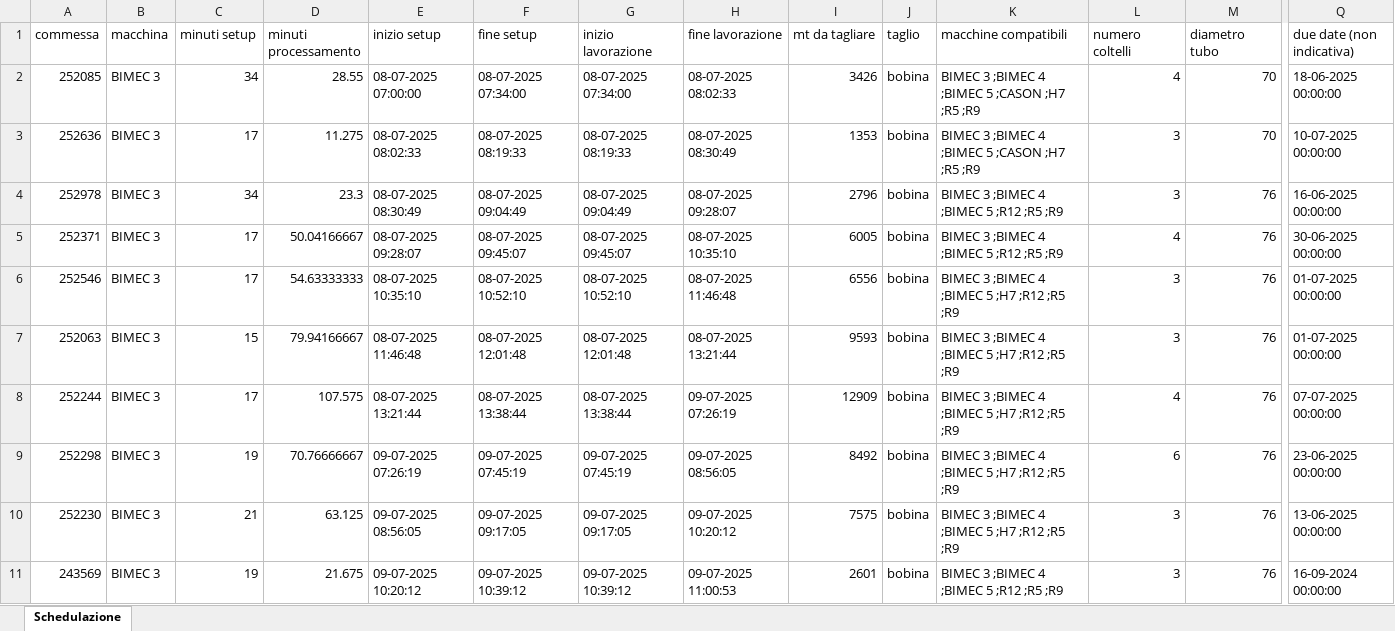
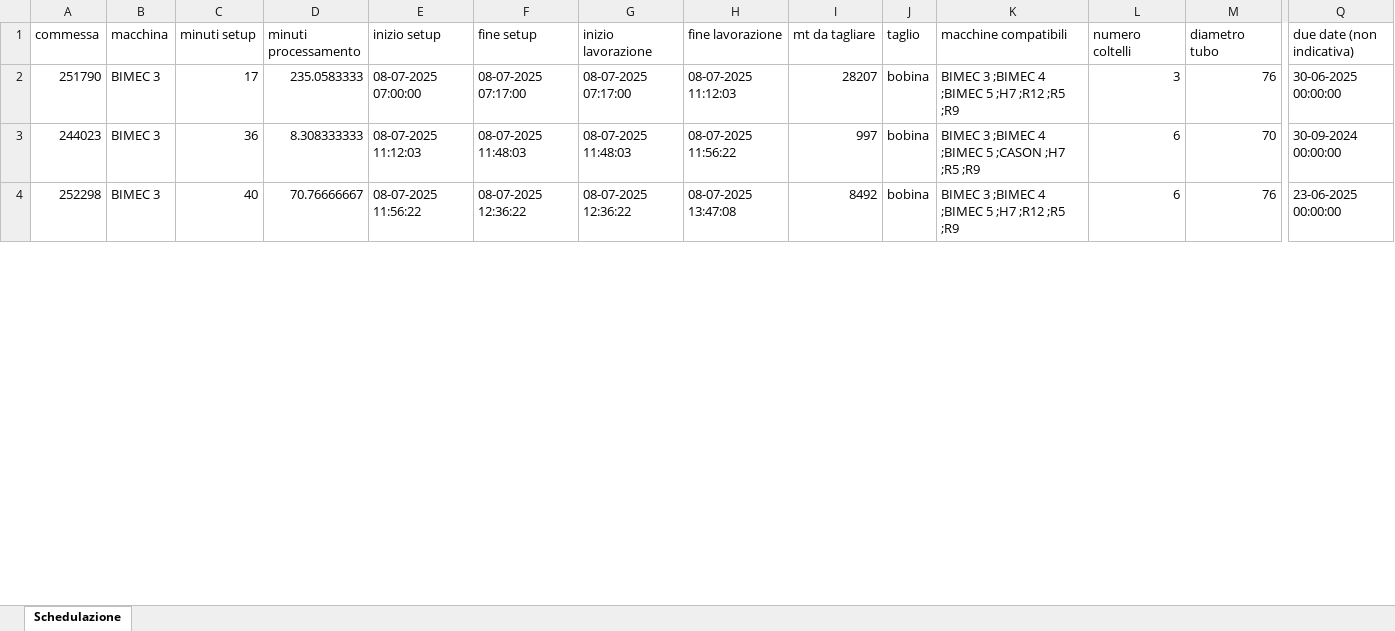
Before and after one commit to Baszonpedis/progettoIS, an Excel workbook: PS-VRP/Dati_output/output.xlsx, sheet Schedulazione, drawn as a sheet; only a part is shown, gaps mark what is left out; values as stored, in another font and other column widths than the file's, no borders; removed rows and columns are numbered as before the commit, all else as after; rows hold the shown columns only; the diff covers the shown part only; the diff names each change by its address in the sheet, - before the commit and + after, or states it on an @@ line.

```diff
--- a/PS-VRP/Dati_output/output.xlsx (sheet Schedulazione)
+++ b/PS-VRP/Dati_output/output.xlsx (sheet Schedulazione)
-row 2: 252085 | BIMEC 3 | 34 | 28.55 | 08-07-2025 07:00:00 | 08-07-2025 07:34:00 | 08-07-2025 07:34:00 | 08-07-2025 08:02:33 | 3426 | bobina | BIMEC 3 ;BIMEC 4 ;BIMEC 5 ;CASON ;H7 ;R5 ;R9 | 4 | 70 | 18-06-2025 00:00:00
-row 3: 252636 | BIMEC 3 | 17 | 11.275 | 08-07-2025 08:02:33 | 08-07-2025 08:19:33 | 08-07-2025 08:19:33 | 08-07-2025 08:30:49 | 1353 | bobina | BIMEC 3 ;BIMEC 4 ;BIMEC 5 ;CASON ;H7 ;R5 ;R9 | 3 | 70 | 10-07-2025 00:00:00
-row 4: 252978 | BIMEC 3 | 34 | 23.3 | 08-07-2025 08:30:49 | 08-07-2025 09:04:49 | 08-07-2025 09:04:49 | 08-07-2025 09:28:07 | 2796 | bobina | BIMEC 3 ;BIMEC 4 ;BIMEC 5 ;R12 ;R5 ;R9 | 3 | 76 | 16-06-2025 00:00:00
-row 5: 252371 | BIMEC 3 | 17 | 50.04166667 | 08-07-2025 09:28:07 | 08-07-2025 09:45:07 | 08-07-2025 09:45:07 | 08-07-2025 10:35:10 | 6005 | bobina | BIMEC 3 ;BIMEC 4 ;BIMEC 5 ;R12 ;R5 ;R9 | 4 | 76 | 30-06-2025 00:00:00
-A2 (commessa): 252546
+A2 (commessa): 251790
-D2 (minuti processamento): 54.63333333
+D2 (minuti processamento): 235.0583333
-E2 (inizio setup): 08-07-2025 10:35:10
+E2 (inizio setup): 08-07-2025 07:00:00
-F2 (fine setup): 08-07-2025 10:52:10
+F2 (fine setup): 08-07-2025 07:17:00
-G2 (inizio lavorazione): 08-07-2025 10:52:10
+G2 (inizio lavorazione): 08-07-2025 07:17:00
-H2 (fine lavorazione): 08-07-2025 11:46:48
+H2 (fine lavorazione): 08-07-2025 11:12:03
-I2 (mt da tagliare): 6556
+I2 (mt da tagliare): 28207
-Q2 (due date (non indicativa)): 01-07-2025 00:00:00
+Q2 (due date (non indicativa)): 30-06-2025 00:00:00
-A3 (commessa): 252063
+A3 (commessa): 244023
-C3 (minuti setup): 15
+C3 (minuti setup): 36
-D3 (minuti processamento): 79.94166667
+D3 (minuti processamento): 8.308333333
-E3 (inizio setup): 08-07-2025 11:46:48
+E3 (inizio setup): 08-07-2025 11:12:03
-F3 (fine setup): 08-07-2025 12:01:48
+F3 (fine setup): 08-07-2025 11:48:03
-G3 (inizio lavorazione): 08-07-2025 12:01:48
+G3 (inizio lavorazione): 08-07-2025 11:48:03
-H3 (fine lavorazione): 08-07-2025 13:21:44
+H3 (fine lavorazione): 08-07-2025 11:56:22
-I3 (mt da tagliare): 9593
+I3 (mt da tagliare): 997
-K3 (macchine compatibili): BIMEC 3 ;BIMEC 4 ;BIMEC 5 ;H7 ;R12 ;R5 ;R9
+K3 (macchine compatibili): BIMEC 3 ;BIMEC 4 ;BIMEC 5 ;CASON ;H7 ;R5 ;R9
-L3 (numero coltelli): 3
+L3 (numero coltelli): 6
-M3 (diametro tubo): 76
+M3 (diametro tubo): 70
-Q3 (due date (non indicativa)): 01-07-2025 00:00:00
+Q3 (due date (non indicativa)): 30-09-2024 00:00:00
-row 8: 252244 | BIMEC 3 | 17 | 107.575 | 08-07-2025 13:21:44 | 08-07-2025 13:38:44 | 08-07-2025 13:38:44 | 09-07-2025 07:26:19 | 12909 | bobina | BIMEC 3 ;BIMEC 4 ;BIMEC 5 ;H7 ;R12 ;R5 ;R9 | 4 | 76 | 07-07-2025 00:00:00
-C4 (minuti setup): 19
+C4 (minuti setup): 40
-E4 (inizio setup): 09-07-2025 07:26:19
+E4 (inizio setup): 08-07-2025 11:56:22
-F4 (fine setup): 09-07-2025 07:45:19
+F4 (fine setup): 08-07-2025 12:36:22
-G4 (inizio lavorazione): 09-07-2025 07:45:19
+G4 (inizio lavorazione): 08-07-2025 12:36:22
-H4 (fine lavorazione): 09-07-2025 08:56:05
+H4 (fine lavorazione): 08-07-2025 13:47:08
-row 10: 252230 | BIMEC 3 | 21 | 63.125 | 09-07-2025 08:56:05 | 09-07-2025 09:17:05 | 09-07-2025 09:17:05 | 09-07-2025 10:20:12 | 7575 | bobina | BIMEC 3 ;BIMEC 4 ;BIMEC 5 ;H7 ;R12 ;R5 ;R9 | 3 | 76 | 13-06-2025 00:00:00
-row 11: 243569 | BIMEC 3 | 19 | 21.675 | 09-07-2025 10:20:12 | 09-07-2025 10:39:12 | 09-07-2025 10:39:12 | 09-07-2025 11:00:53 | 2601 | bobina | BIMEC 3 ;BIMEC 4 ;BIMEC 5 ;R12 ;R5 ;R9 | 3 | 76 | 16-09-2024 00:00:00
```
Also changed, not shown: 43 added rows, 36 removed rows and 177 edited cells elsewhere in this sheet, PS-VRP/Dati_output/best.xlsx, PS-VRP/Dati_output/best_ridotto.xlsx, 10 other files.
